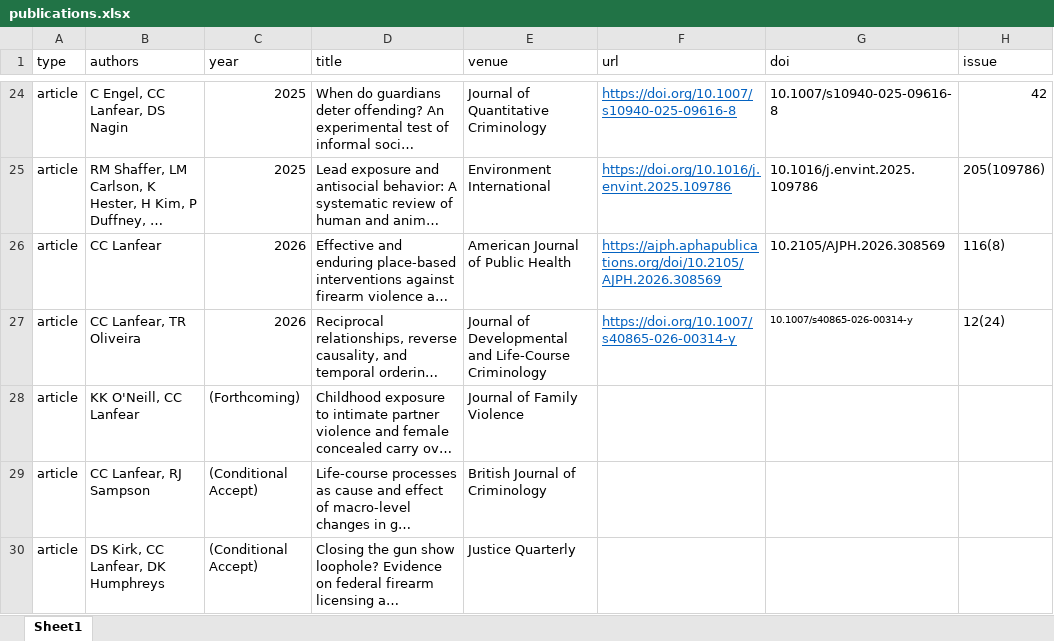
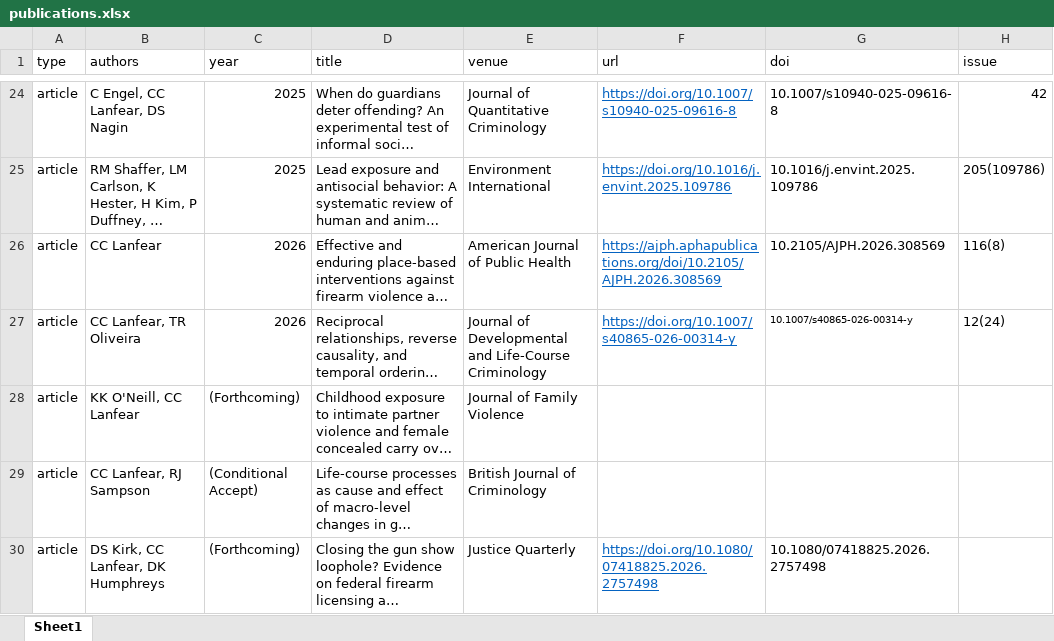
Before and after one commit to clanfear/ccl_cv, an Excel workbook: cv_data/publications.xlsx, sheet Sheet1, drawn as a sheet; only a part is shown, gaps mark what is left out; long unchanged cells end in …; values as stored, in another font and other column widths than the file's, no borders; the diff names each change by its address in the sheet, - before the commit and + after, or states it on an @@ line.

```diff
--- a/cv_data/publications.xlsx (sheet Sheet1)
+++ b/cv_data/publications.xlsx (sheet Sheet1)
-C30 (year): (Conditional Accept)
+C30 (year): (Forthcoming)
-F30 (url): (empty)
+F30 (url): https://doi.org/10.1080/07418825.2026.2757498
-G30 (doi): (empty)
+G30 (doi): 10.1080/07418825.2026.2757498
```
Also changed, not shown: 1 other file.
